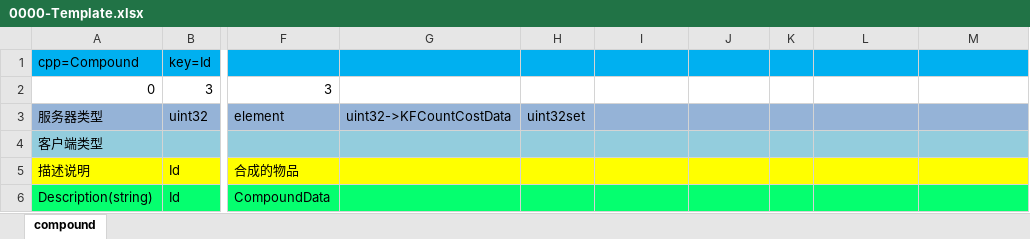
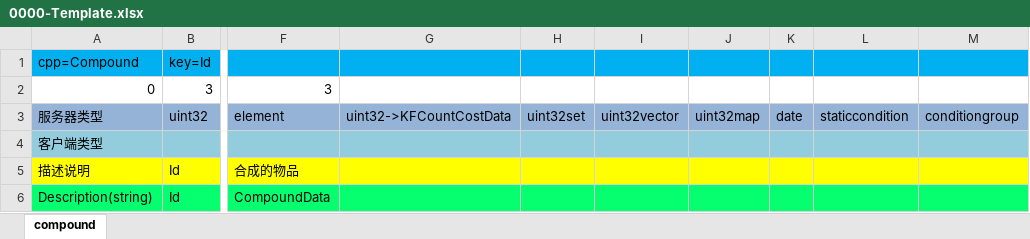
Before and after one commit to lori227/KFrame, an Excel workbook: _resource/excel/0000-Template.xlsx, sheet compound, drawn as a sheet; only a part is shown, gaps mark what is left out; values as stored, in another font and other column widths than the file's, no borders; the diff names each change by its address in the sheet, - before the commit and + after, or states it on an @@ line.

Commit message:
Update 0000-Template.xlsx

```diff
--- a/_resource/excel/0000-Template.xlsx (sheet compound)
+++ b/_resource/excel/0000-Template.xlsx (sheet compound)
-I3: (empty)
+I3: uint32vector
-J3: (empty)
+J3: uint32map
-K3: (empty)
+K3: date
-L3: (empty)
+L3: staticcondition
-M3: (empty)
+M3: conditiongroup
```
